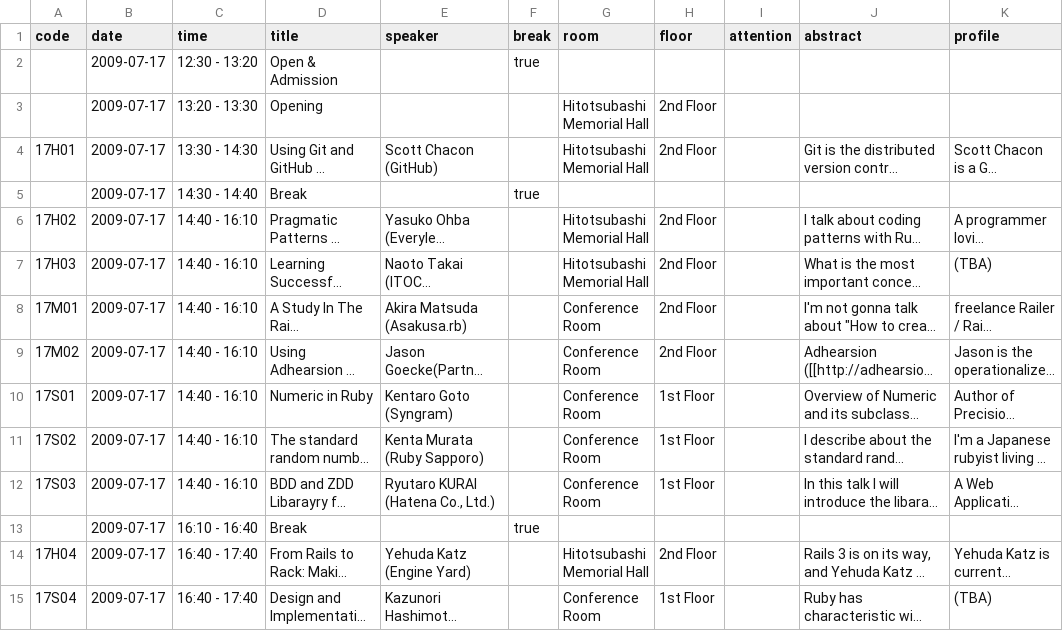
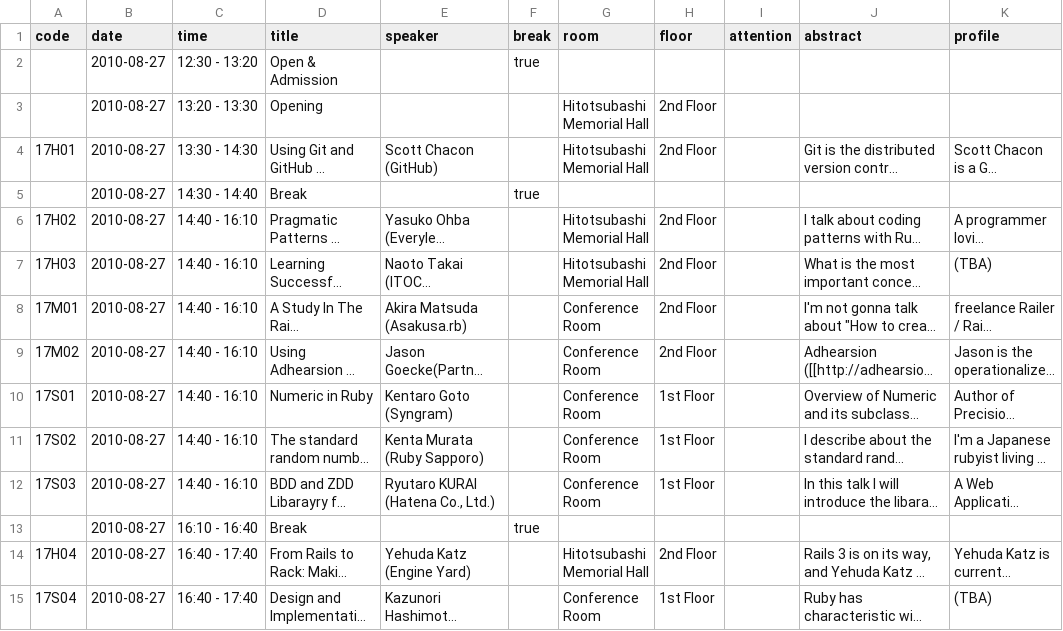
Before and after one commit to katsuyoshi/irubykaigi, a CSV file: Project/English.lproj/session_info.csv, drawn as a sheet; only a part is shown; long unchanged cells end in …; the diff covers the shown part only; the diff names each change by its address in the sheet, - before the commit and + after, or states it on an @@ line.

```diff
--- a/Project/English.lproj/session_info.csv
+++ b/Project/English.lproj/session_info.csv
-B2:B15 (date): 2009-07-17
+B2:B15 (date): 2010-08-27
```
Also changed, not shown: 65 edited cells elsewhere in this file, Project/Japanese.lproj/session_info.csv, 50 other files.
